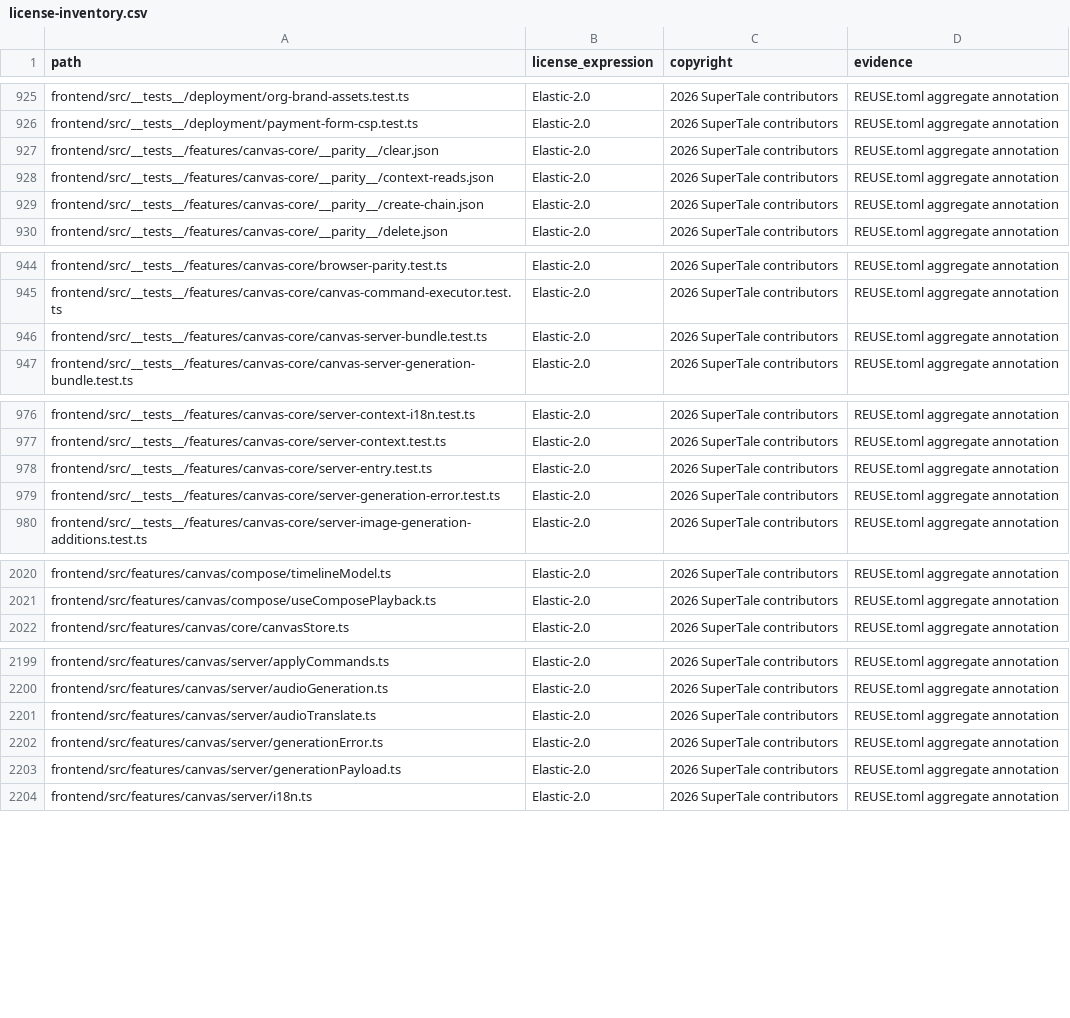
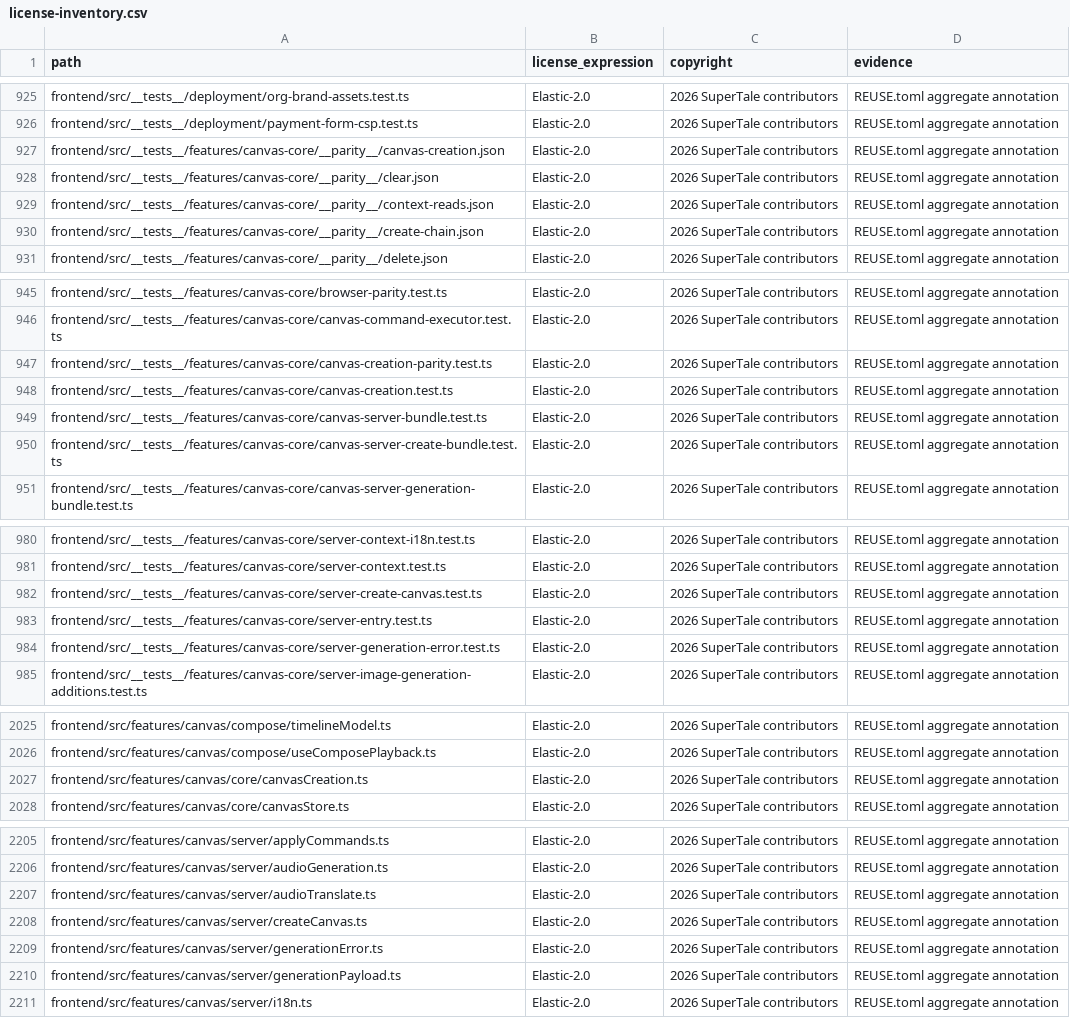
Before and after one commit to dramaclaw/dramaclaw, a CSV file: license-inventory.csv, drawn as a sheet; only a part is shown, gaps mark what is left out; the diff covers the shown part only.

```diff
--- a/license-inventory.csv
+++ b/license-inventory.csv
@@ -926,2 +926,3 @@ frontend/src/__tests__/deployment/org-brand-assets.test.ts,Elastic-2.0,2026 Supe
 frontend/src/__tests__/deployment/payment-form-csp.test.ts,Elastic-2.0,2026 SuperTale contributors,REUSE.toml aggregate annotation
+frontend/src/__tests__/features/canvas-core/__parity__/canvas-creation.json,Elastic-2.0,2026 SuperTale contributors,REUSE.toml aggregate annotation
 frontend/src/__tests__/features/canvas-core/__parity__/clear.json,Elastic-2.0,2026 SuperTale contributors,REUSE.toml aggregate annotation
@@ -945,3 +946,6 @@ frontend/src/__tests__/features/canvas-core/browser-parity.test.ts,Elastic-2.0,2
 frontend/src/__tests__/features/canvas-core/canvas-command-executor.test.ts,Elastic-2.0,2026 SuperTale contributors,REUSE.toml aggregate annotation
+frontend/src/__tests__/features/canvas-core/canvas-creation-parity.test.ts,Elastic-2.0,2026 SuperTale contributors,REUSE.toml aggregate annotation
+frontend/src/__tests__/features/canvas-core/canvas-creation.test.ts,Elastic-2.0,2026 SuperTale contributors,REUSE.toml aggregate annotation
 frontend/src/__tests__/features/canvas-core/canvas-server-bundle.test.ts,Elastic-2.0,2026 SuperTale contributors,REUSE.toml aggregate annotation
+frontend/src/__tests__/features/canvas-core/canvas-server-create-bundle.test.ts,Elastic-2.0,2026 SuperTale contributors,REUSE.toml aggregate annotation
 frontend/src/__tests__/features/canvas-core/canvas-server-generation-bundle.test.ts,Elastic-2.0,2026 SuperTale contributors,REUSE.toml aggregate annotation
@@ -977,2 +981,3 @@ frontend/src/__tests__/features/canvas-core/server-context-i18n.test.ts,Elastic-
 frontend/src/__tests__/features/canvas-core/server-context.test.ts,Elastic-2.0,2026 SuperTale contributors,REUSE.toml aggregate annotation
+frontend/src/__tests__/features/canvas-core/server-create-canvas.test.ts,Elastic-2.0,2026 SuperTale contributors,REUSE.toml aggregate annotation
 frontend/src/__tests__/features/canvas-core/server-entry.test.ts,Elastic-2.0,2026 SuperTale contributors,REUSE.toml aggregate annotation
@@ -2021,2 +2026,3 @@ frontend/src/features/canvas/compose/timelineModel.ts,Elastic-2.0,2026 SuperTale
 frontend/src/features/canvas/compose/useComposePlayback.ts,Elastic-2.0,2026 SuperTale contributors,REUSE.toml aggregate annotation
+frontend/src/features/canvas/core/canvasCreation.ts,Elastic-2.0,2026 SuperTale contributors,REUSE.toml aggregate annotation
 frontend/src/features/canvas/core/canvasStore.ts,Elastic-2.0,2026 SuperTale contributors,REUSE.toml aggregate annotation
@@ -2201,2 +2207,3 @@ frontend/src/features/canvas/server/audioGeneration.ts,Elastic-2.0,2026 SuperTal
 frontend/src/features/canvas/server/audioTranslate.ts,Elastic-2.0,2026 SuperTale contributors,REUSE.toml aggregate annotation
+frontend/src/features/canvas/server/createCanvas.ts,Elastic-2.0,2026 SuperTale contributors,REUSE.toml aggregate annotation
 frontend/src/features/canvas/server/generationError.ts,Elastic-2.0,2026 SuperTale contributors,REUSE.toml aggregate annotation
```
Also changed, not shown: 3 added rows elsewhere in this file.
